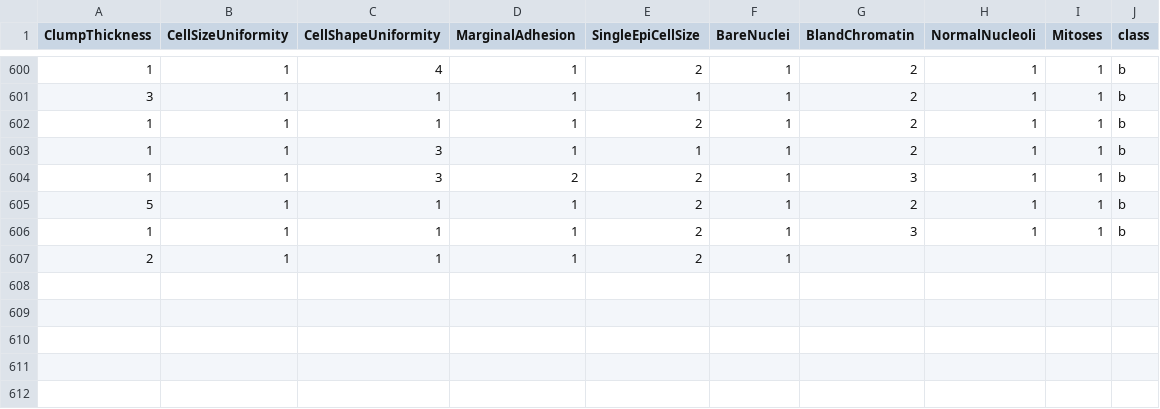
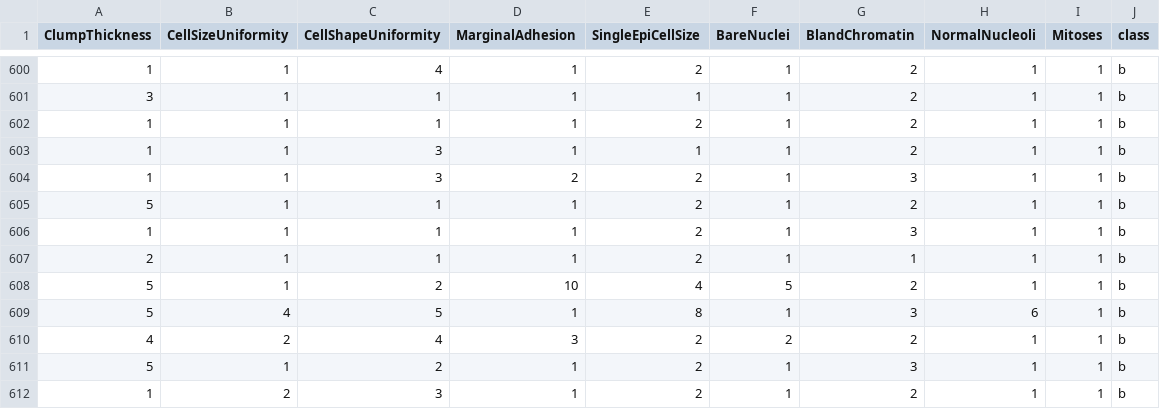
Before and after one commit to FatioSE/Kernel-PCA-DR, a CSV file: datasets/breast-cancer/breast-cancer-Training3.csv, drawn as a sheet; only a part is shown, gaps mark what is left out.

```diff
--- a/datasets/breast-cancer/breast-cancer-Training3.csv
+++ b/datasets/breast-cancer/breast-cancer-Training3.csv
@@ -606,2 +606,7 @@ ClumpThickness,CellSizeUniformity,CellShapeUniformity,MarginalAdhesion,SingleEpi
 1,1,1,1,2,1,3,1,1,b
-2,1,1,1,2,1
+2,1,1,1,2,1,1,1,1,b
+5,1,2,10,4,5,2,1,1,b
+5,4,5,1,8,1,3,6,1,b
+4,2,4,3,2,2,2,1,1,b
+5,1,2,1,2,1,3,1,1,b
+1,2,3,1,2,1,2,1,1,b
```
